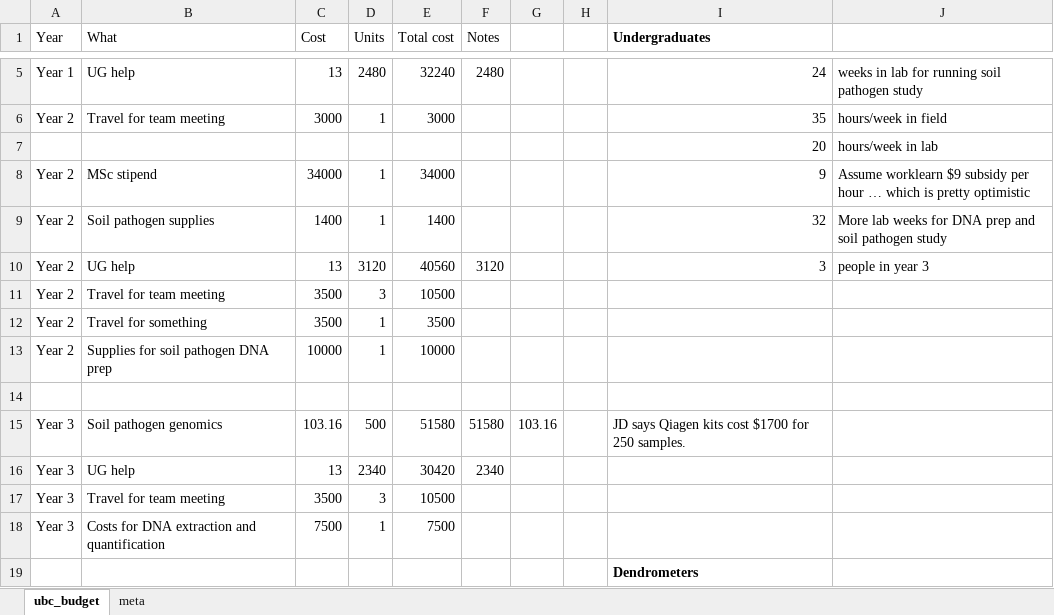
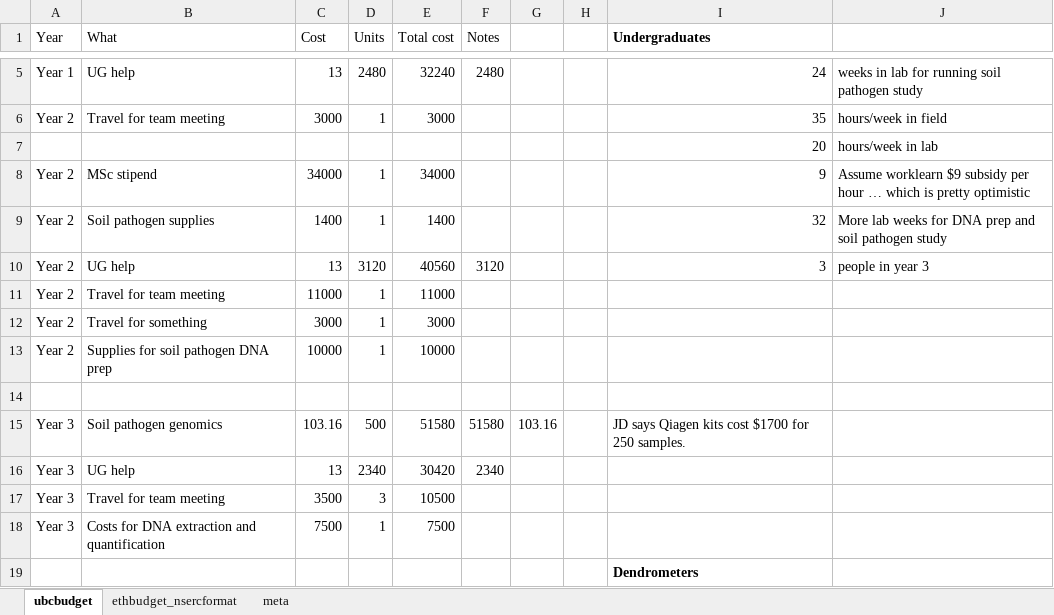
Before and after one commit to lizzieinvancouver/nsercallianceSNSF, an Excel workbook: budget/nerscalliancesnsf2024budget.xlsx, sheet ubcbudget, drawn as a sheet; only a part is shown, gaps mark what is left out; values as stored, in another font and other column widths than the file's, no borders; the diff names each change by its address in the sheet, - before the commit and + after, or states it on an @@ line.

```diff
--- a/budget/nerscalliancesnsf2024budget.xlsx (sheet ubcbudget)
+++ b/budget/nerscalliancesnsf2024budget.xlsx (sheet ubcbudget)
-sheet tab: ubc_budget
+sheet tab: ubcbudget
+sheet tab: ethbudget_nsercformat
-C11 (Cost): 3500
+C11 (Cost): 11000
-D11 (Units): 3
+D11 (Units): 1
-E11 (Total cost): 10500
+E11 (Total cost): 11000
-C12 (Cost): 3500
+C12 (Cost): 3000
-E12 (Total cost): 3500
+E12 (Total cost): 3000
```
Also changed, not shown: sheet meta, 5 other files.
